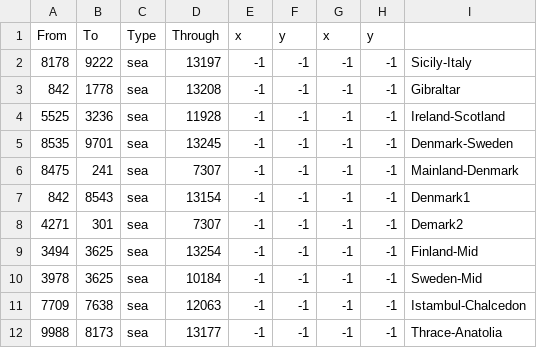
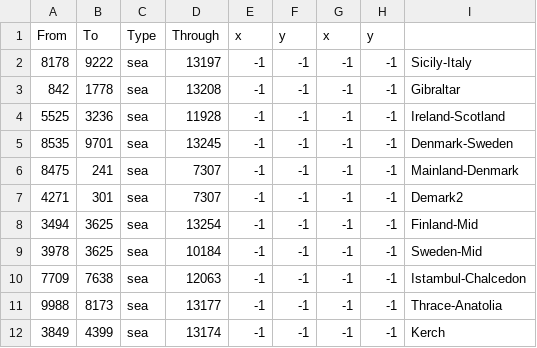
Before and after one commit to sobisonator/imp19c, a CSV file: map_data/adjacencies.csv, drawn as a sheet; only a part is shown; the shorter side is filled out with more unchanged rows; the diff names each change by its address in the sheet, - before the commit and + after, or states it on an @@ line.

```diff
--- a/map_data/adjacencies.csv
+++ b/map_data/adjacencies.csv
-row 7: 842 | 8543 | sea | 13154 | -1 | -1 | -1 | -1 | Denmark1
```
Also changed, not shown: 3 other files.
